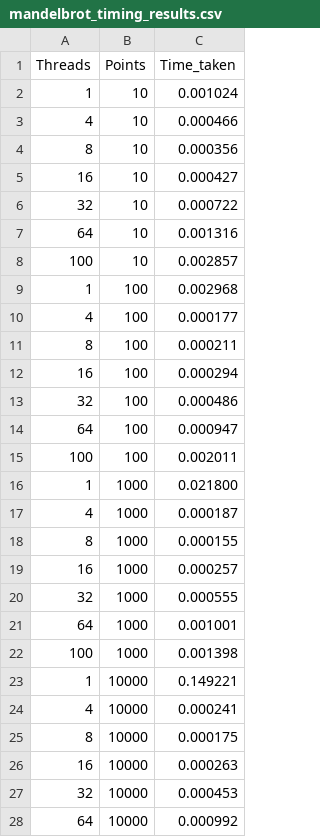
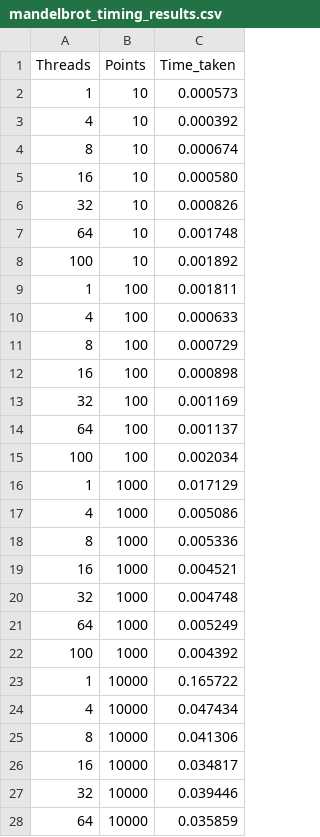
Before and after one commit to dashaVav/distributed-computing, a CSV file: mandelbrot_timing_results.csv, drawn as a sheet; only a part is shown; the diff covers the shown part only.

```diff
--- a/mandelbrot_timing_results.csv
+++ b/mandelbrot_timing_results.csv
@@ -1,28 +1,28 @@
 Threads,Points,Time_taken
-1,10,0.001024
-4,10,0.000466
-8,10,0.000356
-16,10,0.000427
-32,10,0.000722
-64,10,0.001316
-100,10,0.002857
-1,100,0.002968
-4,100,0.000177
-8,100,0.000211
-16,100,0.000294
-32,100,0.000486
-64,100,0.000947
-100,100,0.002011
-1,1000,0.021800
-4,1000,0.000187
-8,1000,0.000155
-16,1000,0.000257
-32,1000,0.000555
-64,1000,0.001001
-100,1000,0.001398
-1,10000,0.149221
-4,10000,0.000241
-8,10000,0.000175
-16,10000,0.000263
-32,10000,0.000453
-64,10000,0.000992
+1,10,0.000573
+4,10,0.000392
+8,10,0.000674
+16,10,0.000580
+32,10,0.000826
+64,10,0.001748
+100,10,0.001892
+1,100,0.001811
+4,100,0.000633
+8,100,0.000729
+16,100,0.000898
+32,100,0.001169
+64,100,0.001137
+100,100,0.002034
+1,1000,0.017129
+4,1000,0.005086
+8,1000,0.005336
+16,1000,0.004521
+32,1000,0.004748
+64,1000,0.005249
+100,1000,0.004392
+1,10000,0.165722
+4,10000,0.047434
+8,10000,0.041306
+16,10000,0.034817
+32,10000,0.039446
+64,10000,0.035859
```
Also changed, not shown: 8 edited cells elsewhere in this file, 5 other files.
